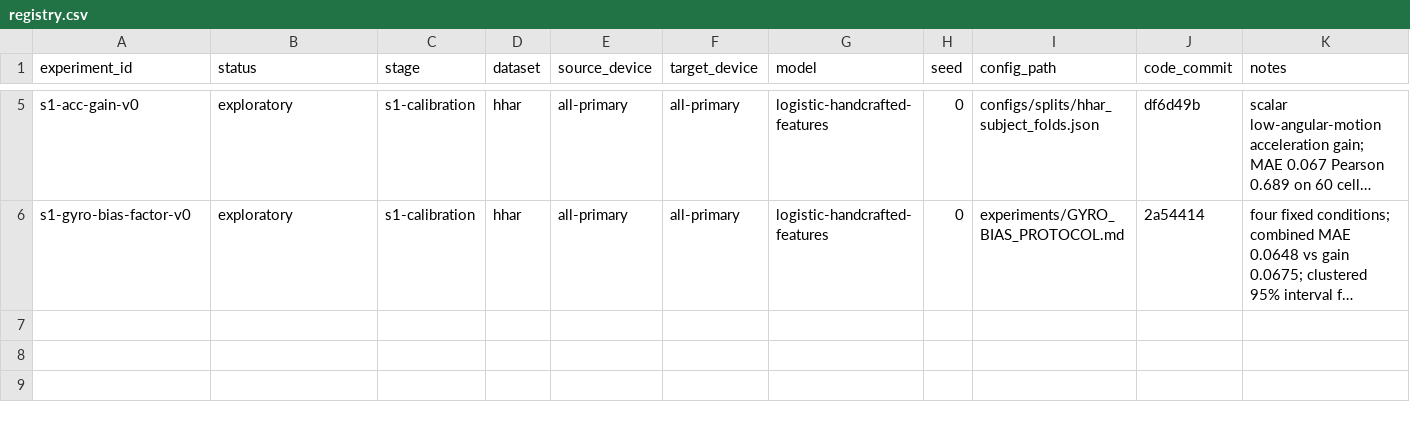
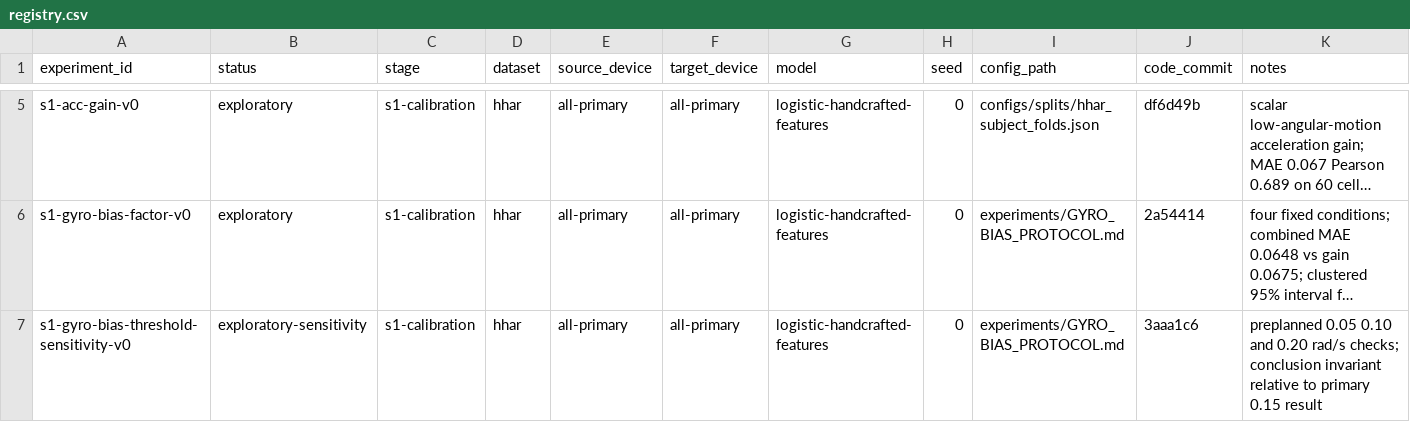
Before and after one commit to LinLyra/synthshift, a CSV file: experiments/registry.csv, drawn as a sheet; only a part is shown, gaps mark what is left out; long unchanged cells end in …; the diff names each change by its address in the sheet, - before the commit and + after, or states it on an @@ line.

Commit message:
results: verify gyro bias threshold stability

```diff
--- a/experiments/registry.csv
+++ b/experiments/registry.csv
+row 7: s1-gyro-bias-threshold-sensitivity-v0 | exploratory-sensitivity | s1-calibration | hhar | all-primary | all-primary | logistic-handcrafted-features | 0 | experiments/GYRO_BIAS_PROTOCOL.md | 3aaa1c6 | preplanned 0.05 0.10 and 0.20 rad/s checks; conclusion invariant relative to primary 0.15 result
```
Also changed, not shown: 4 other files.
